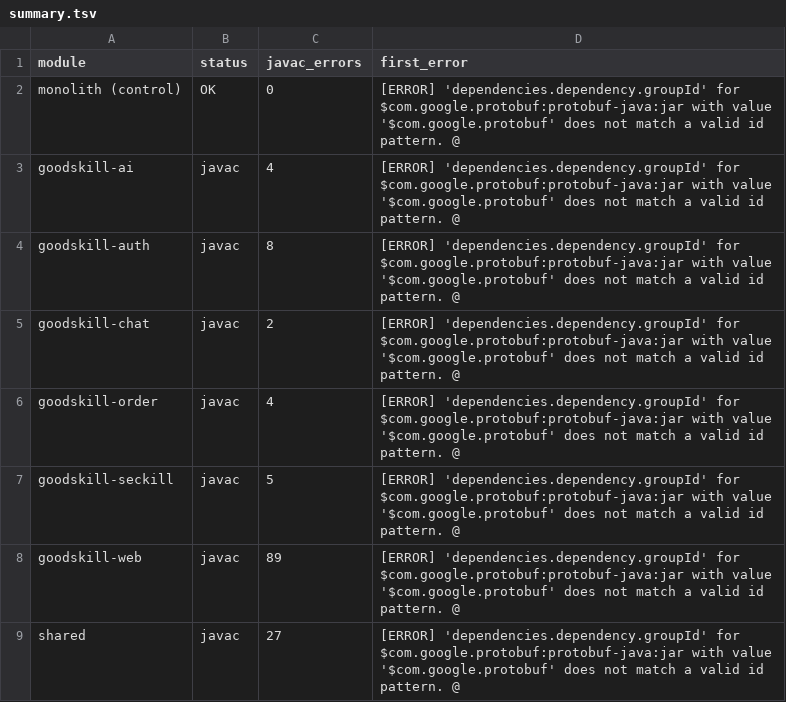
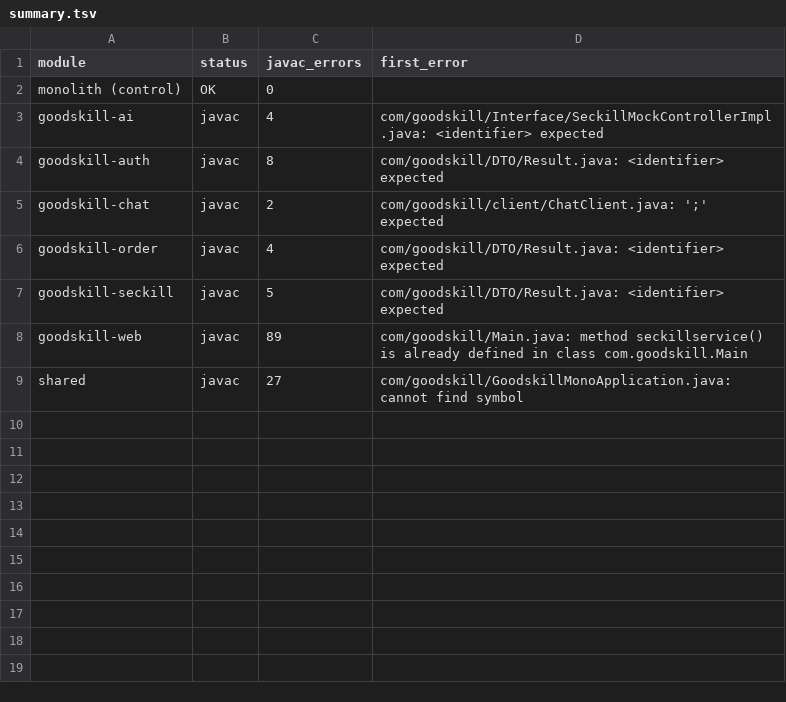
Before and after one commit to HelloWorldGitHubUser/MicroRefact, a TSV file: baseline-outputs/goodskill/compile/summary.tsv, drawn as a sheet.

```diff
--- a/baseline-outputs/goodskill/compile/summary.tsv
+++ b/baseline-outputs/goodskill/compile/summary.tsv
@@ -1,9 +1,9 @@
 module	status	javac_errors	first_error
-monolith (control)	OK	0	[ERROR] 'dependencies.dependency.groupId' for $com.google.protobuf:protobuf-java:jar with value '$com.google.protobuf' does not match a valid id pattern. @
-goodskill-ai	javac	4	[ERROR] 'dependencies.dependency.groupId' for $com.google.protobuf:protobuf-java:jar with value '$com.google.protobuf' does not match a valid id pattern. @
-goodskill-auth	javac	8	[ERROR] 'dependencies.dependency.groupId' for $com.google.protobuf:protobuf-java:jar with value '$com.google.protobuf' does not match a valid id pattern. @
-goodskill-chat	javac	2	[ERROR] 'dependencies.dependency.groupId' for $com.google.protobuf:protobuf-java:jar with value '$com.google.protobuf' does not match a valid id pattern. @
-goodskill-order	javac	4	[ERROR] 'dependencies.dependency.groupId' for $com.google.protobuf:protobuf-java:jar with value '$com.google.protobuf' does not match a valid id pattern. @
-goodskill-seckill	javac	5	[ERROR] 'dependencies.dependency.groupId' for $com.google.protobuf:protobuf-java:jar with value '$com.google.protobuf' does not match a valid id pattern. @
-goodskill-web	javac	89	[ERROR] 'dependencies.dependency.groupId' for $com.google.protobuf:protobuf-java:jar with value '$com.google.protobuf' does not match a valid id pattern. @
-shared	javac	27	[ERROR] 'dependencies.dependency.groupId' for $com.google.protobuf:protobuf-java:jar with value '$com.google.protobuf' does not match a valid id pattern. @
+monolith (control)	OK	0	
+goodskill-ai	javac	4	com/goodskill/Interface/SeckillMockControllerImpl.java: <identifier> expected
+goodskill-auth	javac	8	com/goodskill/DTO/Result.java: <identifier> expected
+goodskill-chat	javac	2	com/goodskill/client/ChatClient.java: ';' expected
+goodskill-order	javac	4	com/goodskill/DTO/Result.java: <identifier> expected
+goodskill-seckill	javac	5	com/goodskill/DTO/Result.java: <identifier> expected
+goodskill-web	javac	89	com/goodskill/Main.java: method seckillservice() is already defined in class com.goodskill.Main
+shared	javac	27	com/goodskill/GoodskillMonoApplication.java: cannot find symbol
```
Also changed, not shown: baseline-outputs/booking/compile/summary.tsv, baseline-outputs/ecommerce/compile/summary.tsv, 17 other files.
